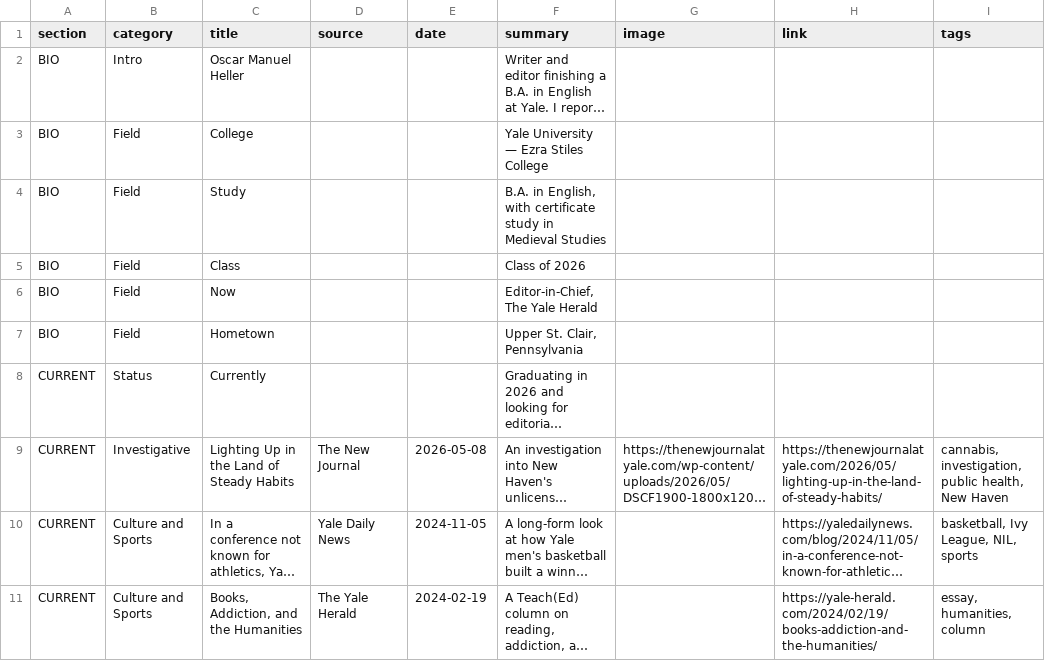
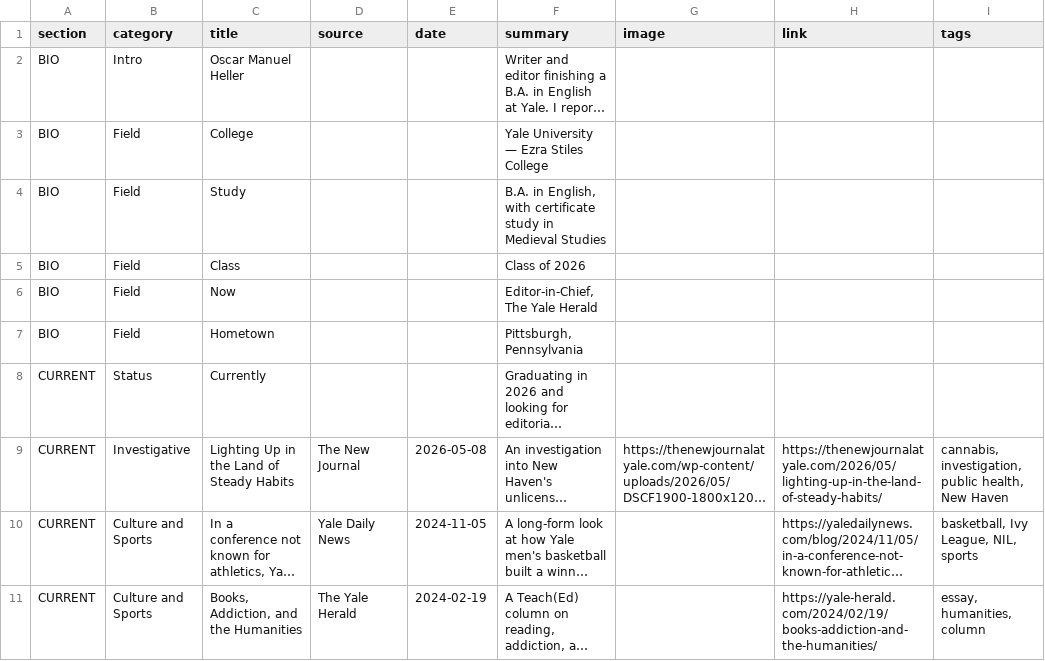
Before and after one commit to oscarmfheller-com/home, a CSV file: content.csv, drawn as a sheet; only a part is shown; long unchanged cells end in …; the diff names each change by its address in the sheet, - before the commit and + after, or states it on an @@ line.

Commit message:
Refresh homepage content data

```diff
--- a/content.csv
+++ b/content.csv
-F7 (summary): Upper St. Clair, Pennsylvania
+F7 (summary): Pittsburgh, Pennsylvania
```
Also changed, not shown: 1 other file.
